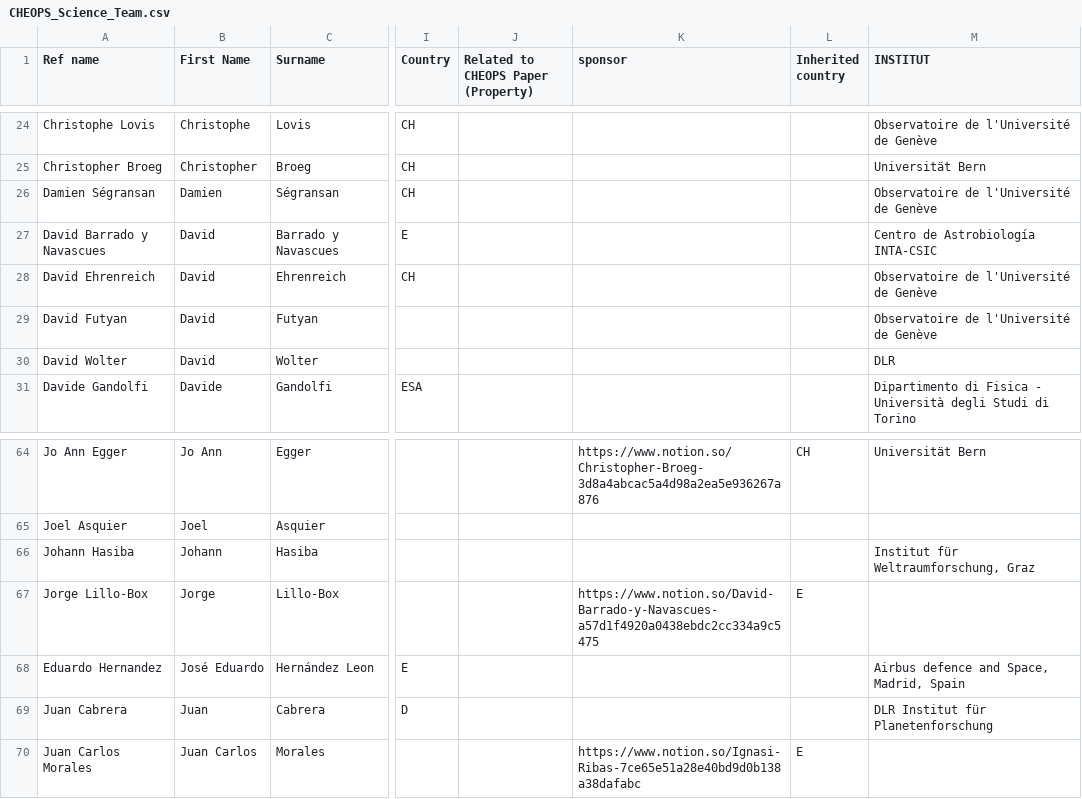
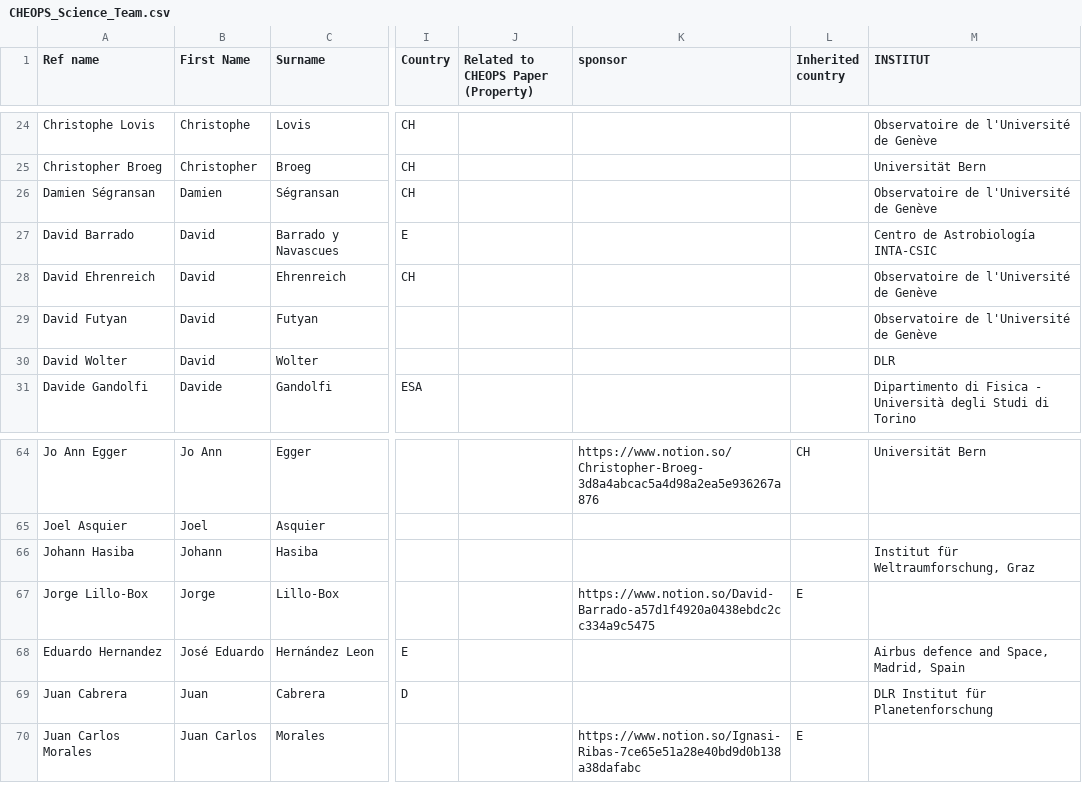
Before and after one commit to adleleu/author_list, a CSV file: CHEOPS_Science_Team.csv, drawn as a sheet; only a part is shown, gaps mark what is left out; the diff names each change by its address in the sheet, - before the commit and + after, or states it on an @@ line.

Commit message:
updated reference name DBA

```diff
--- a/CHEOPS_Science_Team.csv
+++ b/CHEOPS_Science_Team.csv
-A27 (Ref name): David Barrado y Navascues
+A27 (Ref name): David Barrado
-K67 (sponsor): https://www.notion.so/David-Barrado-y-Navascues-a57d1f4920a0438ebdc2cc334a9c5475
+K67 (sponsor): https://www.notion.so/David-Barrado-a57d1f4920a0438ebdc2cc334a9c5475
```
